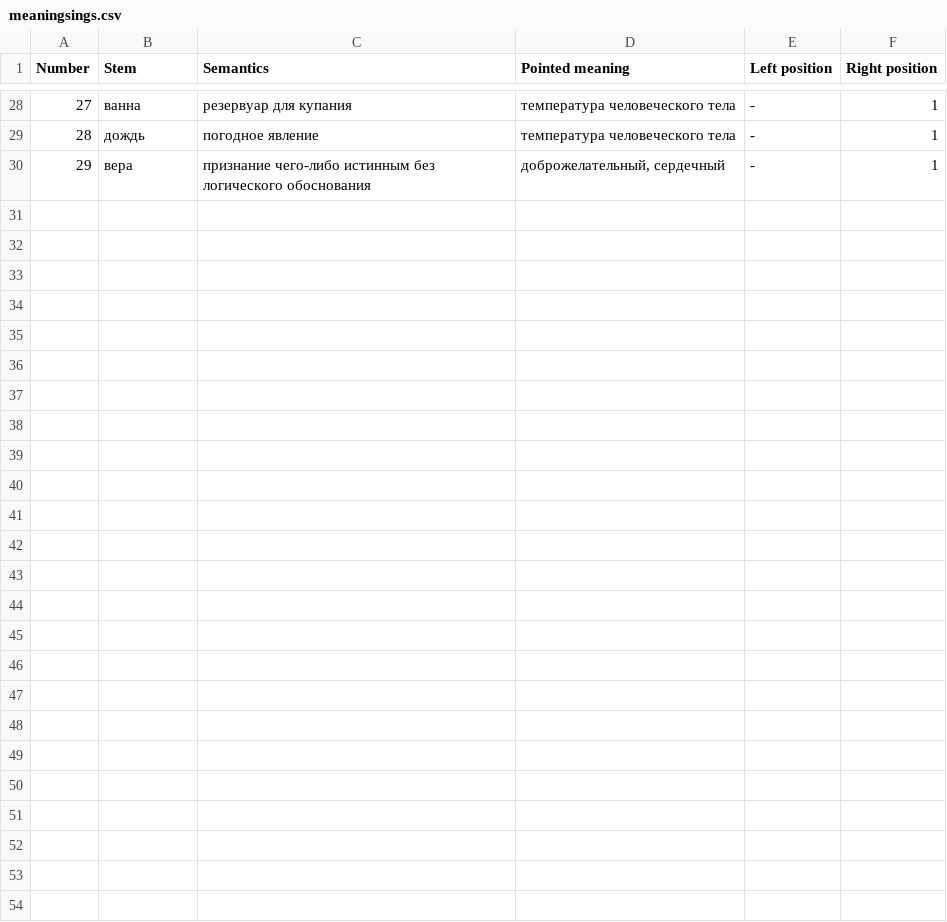
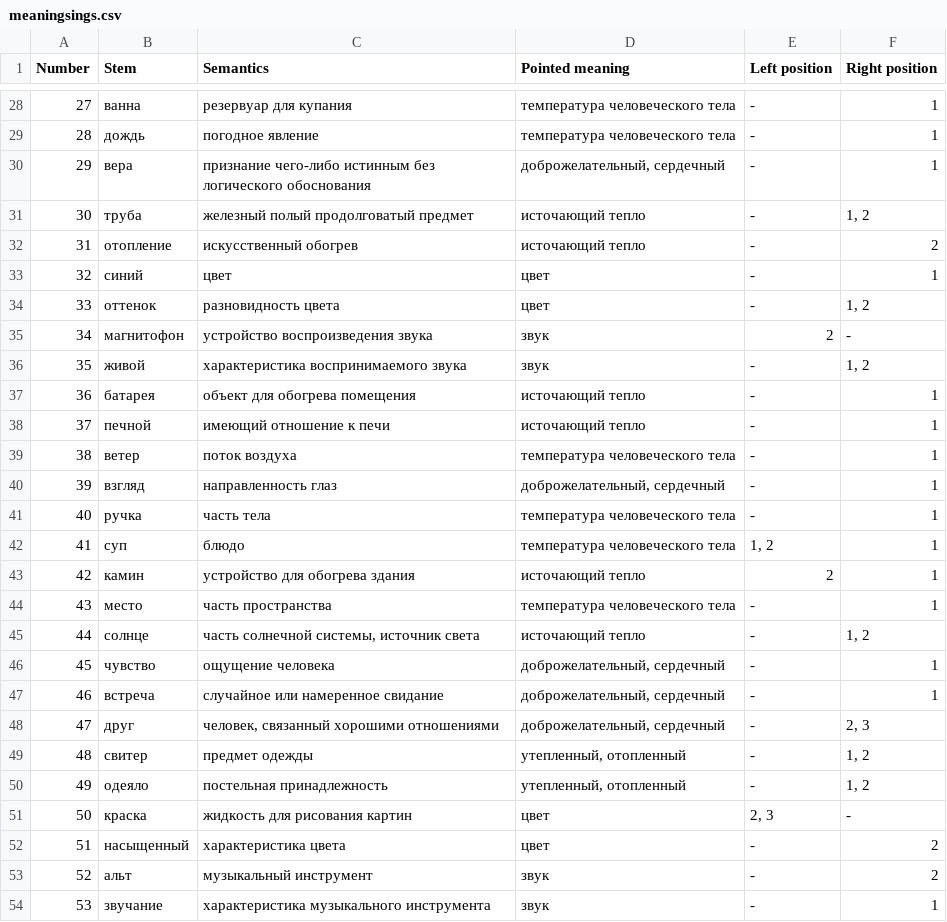
Before and after one commit to alex-rusakevich/polysem, a CSV file: data/meaningsings.csv, drawn as a sheet; only a part is shown, gaps mark what is left out; the diff covers the shown part only.

Commit message:
#patch added additional data

```diff
--- a/data/meaningsings.csv
+++ b/data/meaningsings.csv
@@ -30 +30,25 @@
 29;вера;признание чего-либо истинным без логического обоснования;доброжелательный, сердечный;-;1
+30;труба;железный полый продолговатый предмет;источающий тепло;-;1, 2
+31;отопление;искусственный обогрев;источающий тепло;-;2
+32;синий;цвет;цвет;-;1
+33;оттенок;разновидность цвета;цвет;-;1, 2
+34;магнитофон;устройство воспроизведения звука;звук;2;-
+35;живой;характеристика воспринимаемого звука;звук;-;1, 2
+36;батарея;объект для обогрева помещения;источающий тепло;-;1
+37;печной;имеющий отношение к печи;источающий тепло;-;1
+38;ветер;поток воздуха;температура человеческого тела;-;1
+39;взгляд;направленность глаз;доброжелательный, сердечный;-;1
+40;ручка;часть тела;температура человеческого тела;-;1
+41;суп;блюдо;температура человеческого тела;1, 2;1
+42;камин;устройство для обогрева здания;источающий тепло;2;1
+43;место;часть пространства;температура человеческого тела;-;1
+44;солнце;часть солнечной системы, источник света;источающий тепло;-;1, 2
+45;чувство;ощущение человека;доброжелательный, сердечный;-;1
+46;встреча;случайное или намеренное свидание;доброжелательный, сердечный;-;1
+47;друг;человек, связанный хорошими отношениями;доброжелательный, сердечный;-;2, 3
+48;свитер;предмет одежды;утепленный, отопленный;-;1, 2
+49;одеяло;постельная принадлежность;утепленный, отопленный;-;1, 2
+50;краска;жидкость для рисования картин;цвет;2, 3;-
+51;насыщенный;характеристика цвета;цвет;-;2
+52;альт;музыкальный инструмент;звук;-;2
+53;звучание;характеристика музыкального инструмента;звук;-;1
```
Also changed, not shown: 4 edited cells elsewhere in this file, data/meanings.csv.
